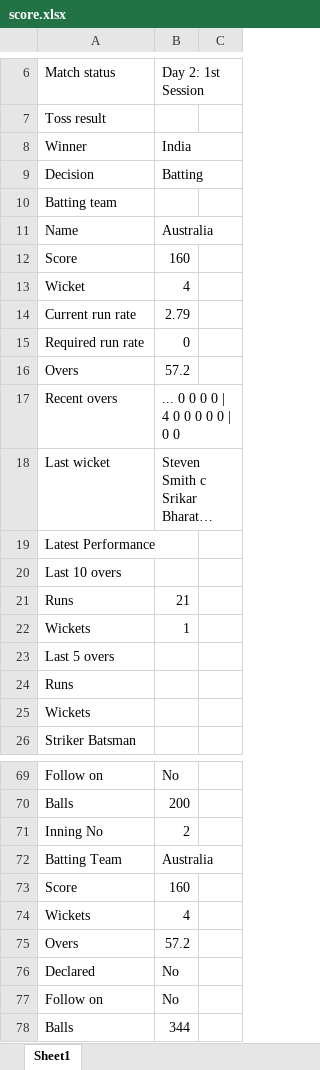
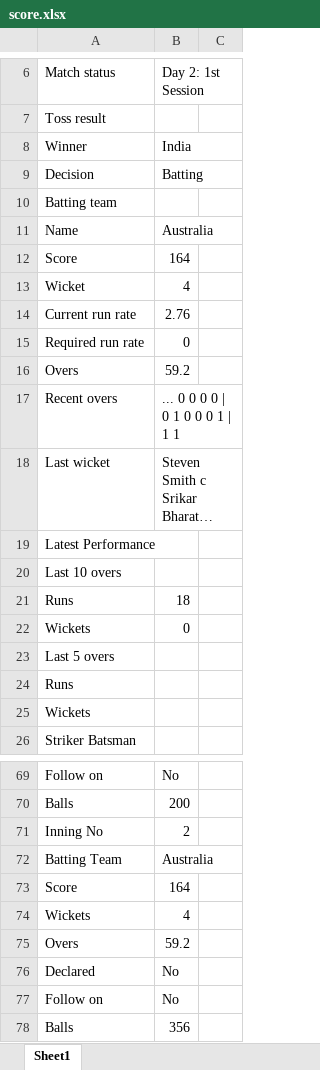
Before and after one commit to anil-maurya/liveCricketScore, an Excel workbook: score.xlsx, sheet Sheet1, drawn as a sheet; only a part is shown, gaps mark what is left out; long unchanged cells end in …; values as stored, in another font and other column widths than the file's, no borders; the diff covers the shown part only; the diff names each change by its address in the sheet, - before the commit and + after, or states it on an @@ line.

```diff
--- a/score.xlsx (sheet Sheet1)
+++ b/score.xlsx (sheet Sheet1)
-B12: 160
+B12: 164
-B14: 2.79
+B14: 2.76
-B16: 57.2
+B16: 59.2
-B17: ... 0 0 0 0 | 4 0 0 0 0 0 | 0 0
+B17: ... 0 0 0 0 | 0 1 0 0 0 1 | 1 1
-B21: 21
+B21: 18
-B22: 1
+B22: 0
-B73: 160
+B73: 164
-B75: 57.2
+B75: 59.2
-B78: 344
+B78: 356
```
Also changed, not shown: 15 edited cells elsewhere in this sheet, 1 other file.
